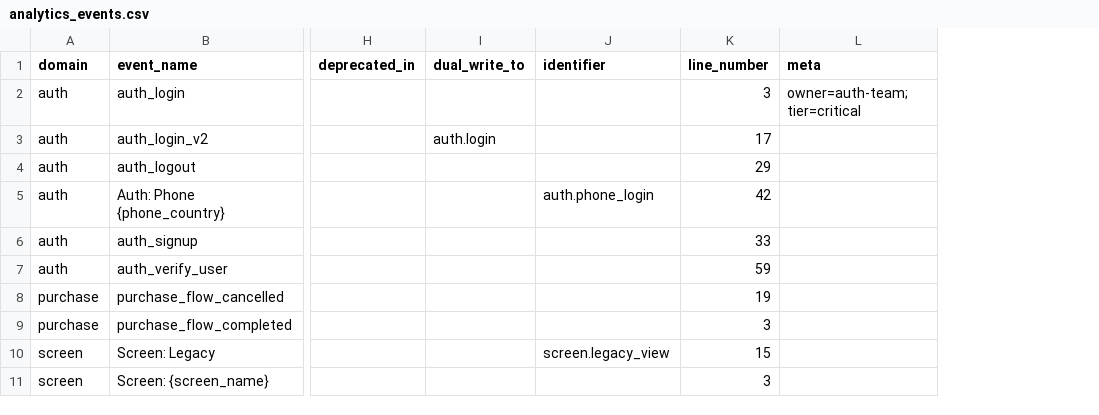
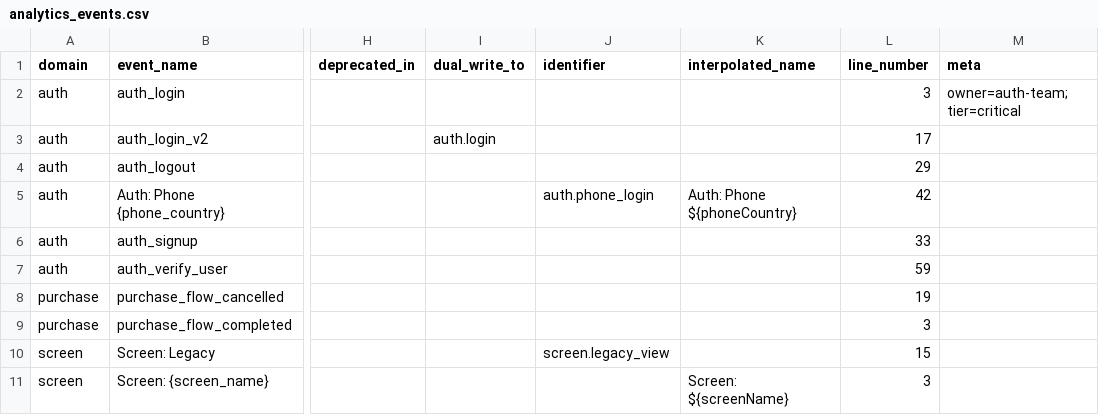
Before and after one commit to yelmuratoff/analytics_gen, a CSV file: example/assets/generated/analytics_events.csv, drawn as a sheet; only a part is shown, gaps mark what is left out; the diff names each change by its address in the sheet, - before the commit and + after, or states it on an @@ line.

```diff
--- a/example/assets/generated/analytics_events.csv
+++ b/example/assets/generated/analytics_events.csv
+column K (interpolated_name), rows 5-11: Auth: Phone ${phoneCountry} |  |  |  |  |  | Screen: ${screenName}
```
Also changed, not shown: example/assets/generated/analytics_master.csv, example/assets/generated/analytics_parameters.csv, 7 other files.
